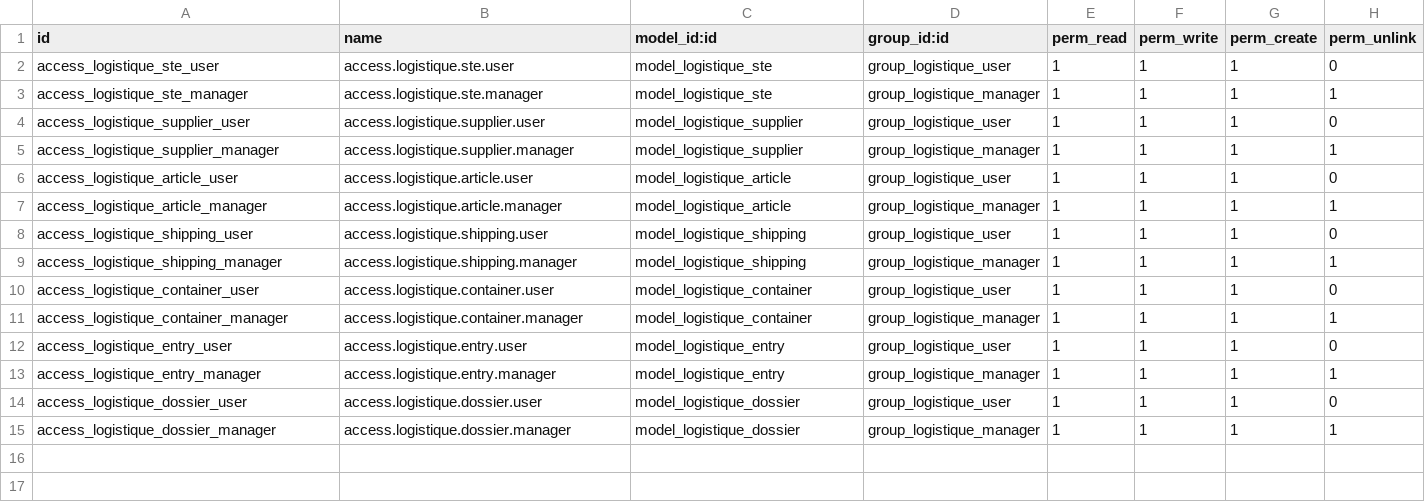
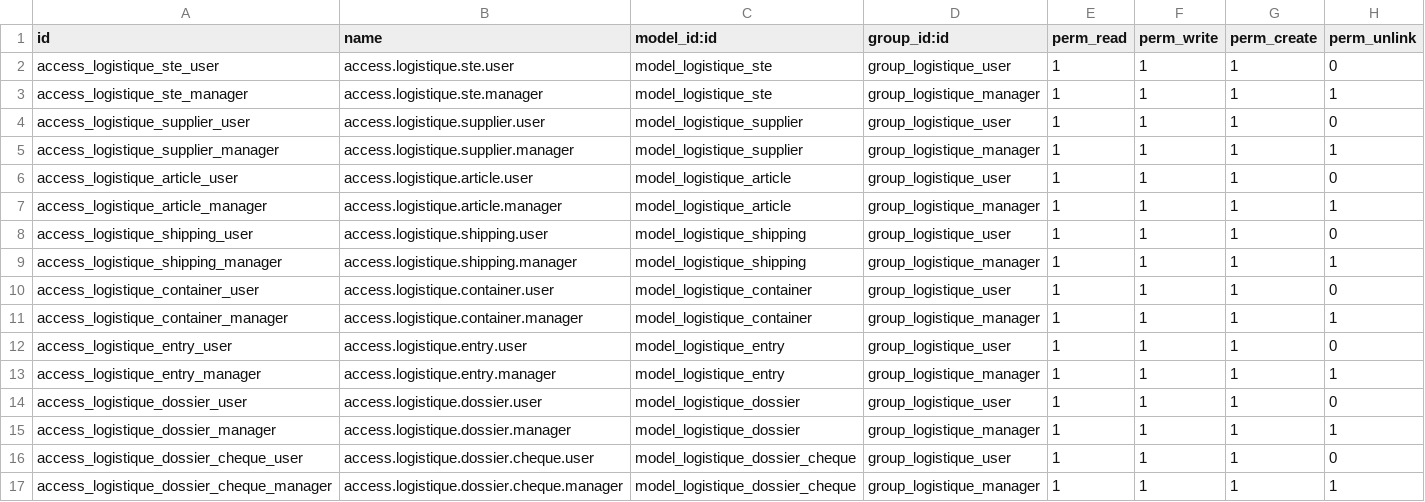
Before and after one commit to ayoubakhrif/Soufiane-Food, a CSV file: custom-addons/logistique/security/ir.model.access.csv, drawn as a sheet.

```diff
--- a/custom-addons/logistique/security/ir.model.access.csv
+++ b/custom-addons/logistique/security/ir.model.access.csv
@@ -15 +15,3 @@ access_logistique_dossier_user,access.logistique.dossier.user,model_logistique_d
 access_logistique_dossier_manager,access.logistique.dossier.manager,model_logistique_dossier,group_logistique_manager,1,1,1,1
+access_logistique_dossier_cheque_user,access.logistique.dossier.cheque.user,model_logistique_dossier_cheque,group_logistique_user,1,1,1,0
+access_logistique_dossier_cheque_manager,access.logistique.dossier.cheque.manager,model_logistique_dossier_cheque,group_logistique_manager,1,1,1,1
```
Also changed, not shown: 4 other files.
